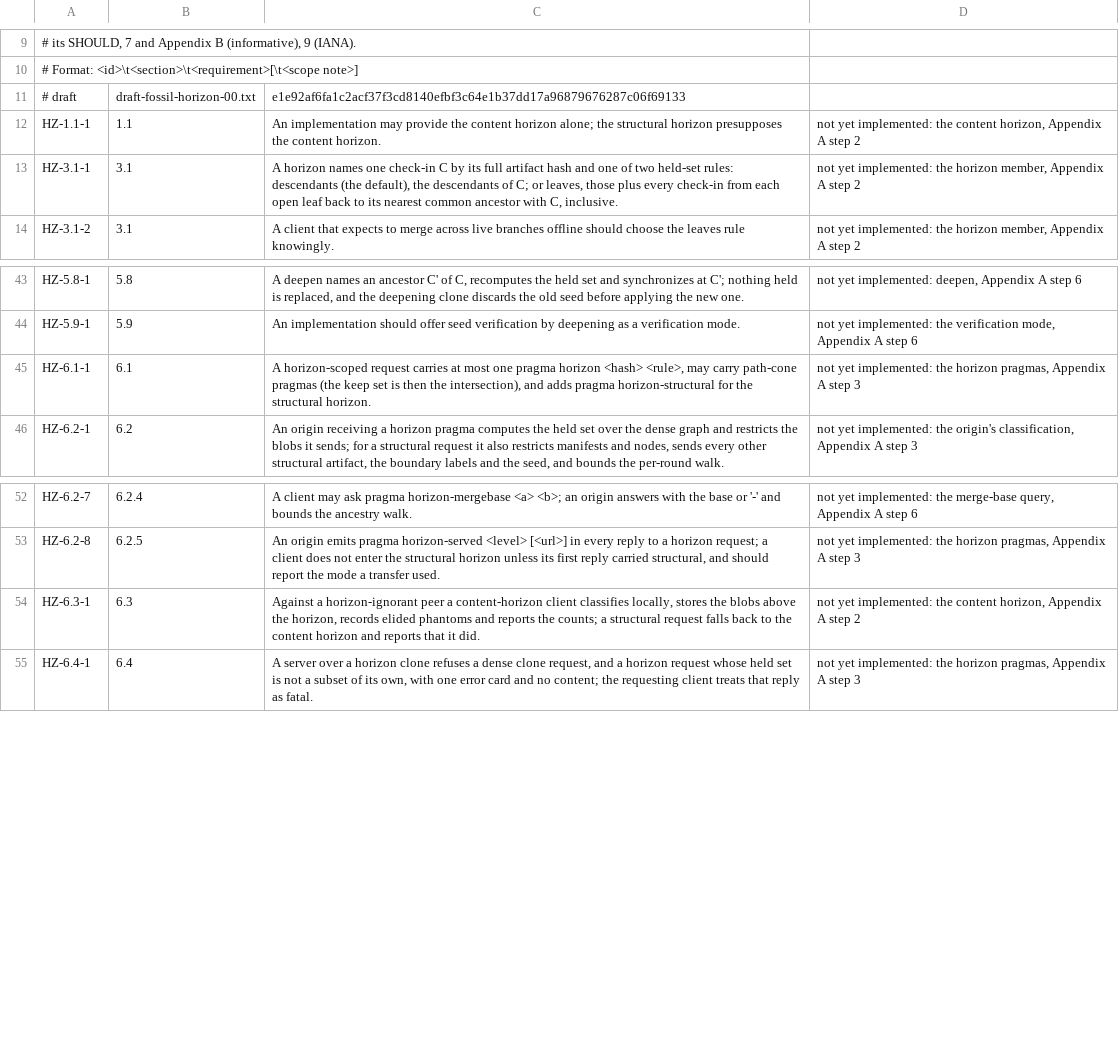
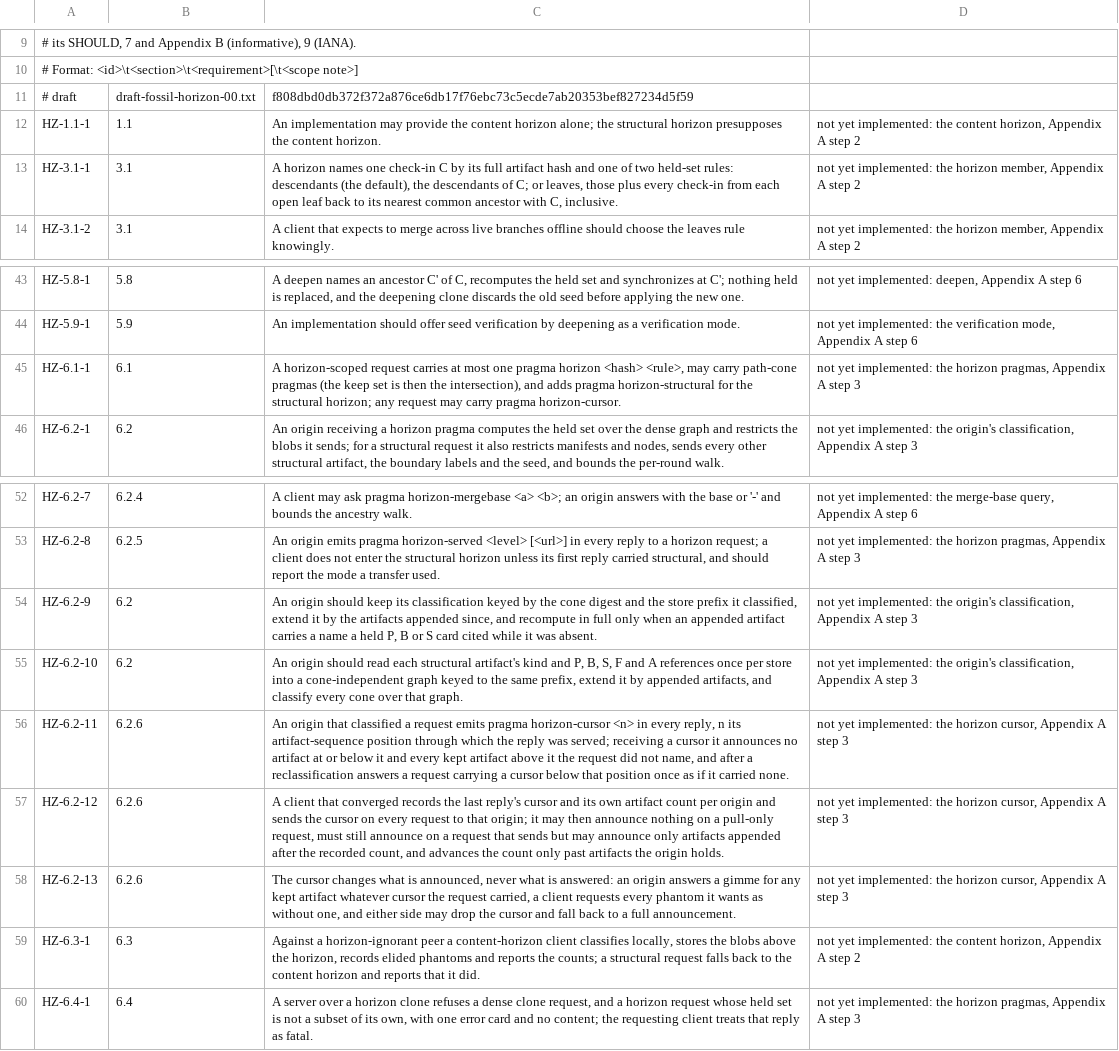
Before and after one commit to danmestas/go-libfossil, a TSV file: conformance/requirements/horizon.tsv, drawn as a sheet; only a part is shown, gaps mark what is left out.

Commit message:
conform(horizon): pin the horizon draft at horizon-rfc e6ee276c89
Moves the horizon copy from 86d4b67372 to e6ee276c89, the check-in the
sparse-cone copy is already pinned at. Every change between the two is in
§6: §6.1 lets any request carry pragma horizon-cursor, §6.2 adds the
SHOULDs to keep the classification and the structural graph per store
prefix, and §6.2.6 defines the cursor. Five new rows read them into the
table (HZ-6.2-9 to HZ-6.2-13) and HZ-6.1-1 names the cursor; the table is
now 50 requirements, none implemented.

```diff
--- a/conformance/requirements/horizon.tsv
+++ b/conformance/requirements/horizon.tsv
@@ -10,3 +10,3 @@
 # Format: <id>\t<section>\t<requirement>[\t<scope note>]
-# draft	draft-fossil-horizon-00.txt	e1e92af6fa1c2acf37f3cd8140efbf3c64e1b37dd17a96879676287c06f69133
+# draft	draft-fossil-horizon-00.txt	f808dbd0db372f372a876ce6db17f76ebc73c5ecde7ab20353bef827234d5f59
 HZ-1.1-1	1.1	An implementation may provide the content horizon alone; the structural horizon presupposes the content horizon.	not yet implemented: the content horizon, Appendix A step 2
@@ -44,3 +44,3 @@ HZ-5.8-1	5.8	A deepen names an ancestor C' of C, recomputes the held set and syn
 HZ-5.9-1	5.9	An implementation should offer seed verification by deepening as a verification mode.	not yet implemented: the verification mode, Appendix A step 6
-HZ-6.1-1	6.1	A horizon-scoped request carries at most one pragma horizon <hash> <rule>, may carry path-cone pragmas (the keep set is then the intersection), and adds pragma horizon-structural for the structural horizon.	not yet implemented: the horizon pragmas, Appendix A step 3
+HZ-6.1-1	6.1	A horizon-scoped request carries at most one pragma horizon <hash> <rule>, may carry path-cone pragmas (the keep set is then the intersection), and adds pragma horizon-structural for the structural horizon; any request may carry pragma horizon-cursor.	not yet implemented: the horizon pragmas, Appendix A step 3
 HZ-6.2-1	6.2	An origin receiving a horizon pragma computes the held set over the dense graph and restricts the blobs it sends; for a structural request it also restricts manifests and nodes, sends every other structural artifact, the boundary labels and the seed, and bounds the per-round walk.	not yet implemented: the origin's classification, Appendix A step 3
@@ -53,2 +53,7 @@ HZ-6.2-7	6.2.4	A client may ask pragma horizon-mergebase <a> <b>; an origin answ
 HZ-6.2-8	6.2.5	An origin emits pragma horizon-served <level> [<url>] in every reply to a horizon request; a client does not enter the structural horizon unless its first reply carried structural, and should report the mode a transfer used.	not yet implemented: the horizon pragmas, Appendix A step 3
+HZ-6.2-9	6.2	An origin should keep its classification keyed by the cone digest and the store prefix it classified, extend it by the artifacts appended since, and recompute in full only when an appended artifact carries a name a held P, B or S card cited while it was absent.	not yet implemented: the origin's classification, Appendix A step 3
+HZ-6.2-10	6.2	An origin should read each structural artifact's kind and P, B, S, F and A references once per store into a cone-independent graph keyed to the same prefix, extend it by appended artifacts, and classify every cone over that graph.	not yet implemented: the origin's classification, Appendix A step 3
+HZ-6.2-11	6.2.6	An origin that classified a request emits pragma horizon-cursor <n> in every reply, n its artifact-sequence position through which the reply was served; receiving a cursor it announces no artifact at or below it and every kept artifact above it the request did not name, and after a reclassification answers a request carrying a cursor below that position once as if it carried none.	not yet implemented: the horizon cursor, Appendix A step 3
+HZ-6.2-12	6.2.6	A client that converged records the last reply's cursor and its own artifact count per origin and sends the cursor on every request to that origin; it may then announce nothing on a pull-only request, must still announce on a request that sends but may announce only artifacts appended after the recorded count, and advances the count only past artifacts the origin holds.	not yet implemented: the horizon cursor, Appendix A step 3
+HZ-6.2-13	6.2.6	The cursor changes what is announced, never what is answered: an origin answers a gimme for any kept artifact whatever cursor the request carried, a client requests every phantom it wants as without one, and either side may drop the cursor and fall back to a full announcement.	not yet implemented: the horizon cursor, Appendix A step 3
 HZ-6.3-1	6.3	Against a horizon-ignorant peer a content-horizon client classifies locally, stores the blobs above the horizon, records elided phantoms and reports the counts; a structural request falls back to the content horizon and reports that it did.	not yet implemented: the content horizon, Appendix A step 2
```
Also changed, not shown: 3 other files.
